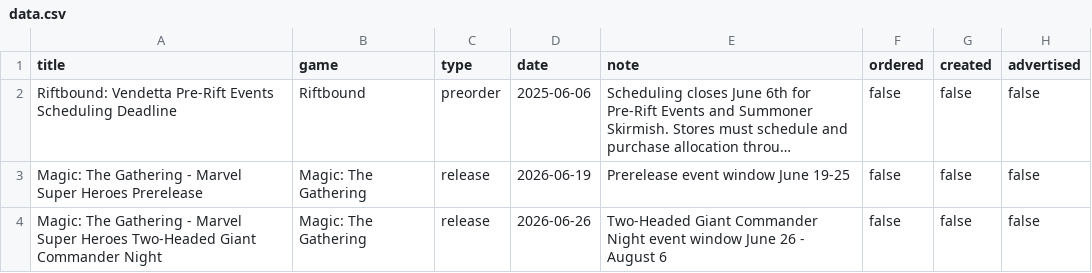
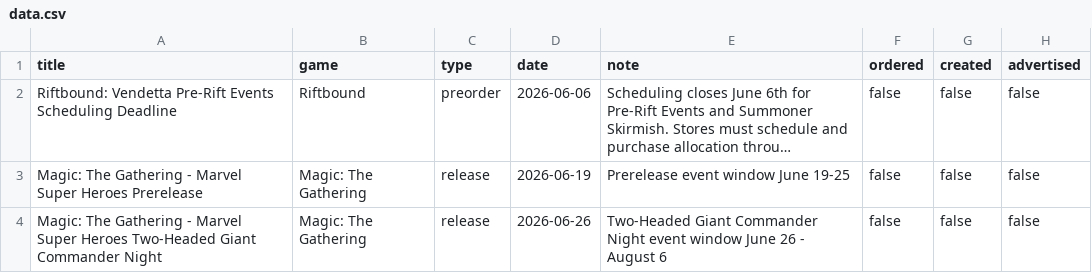
Before and after one commit to ludoquist-maker/tcg-tracker, a CSV file: data.csv, drawn as a sheet; only a part is shown; long unchanged cells end in …; the diff names each change by its address in the sheet, - before the commit and + after, or states it on an @@ line.

Commit message:
Update data.csv

```diff
--- a/data.csv
+++ b/data.csv
-D2 (date): 2025-06-06
+D2 (date): 2026-06-06
```
